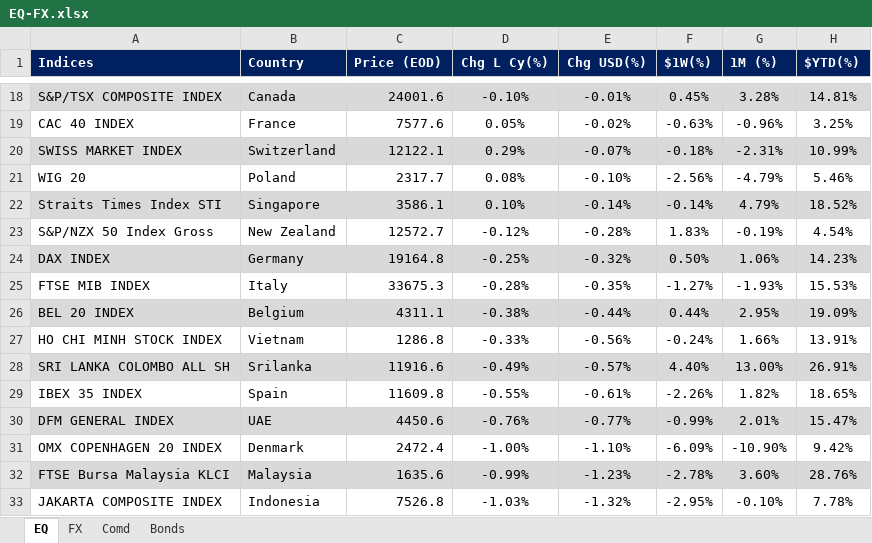
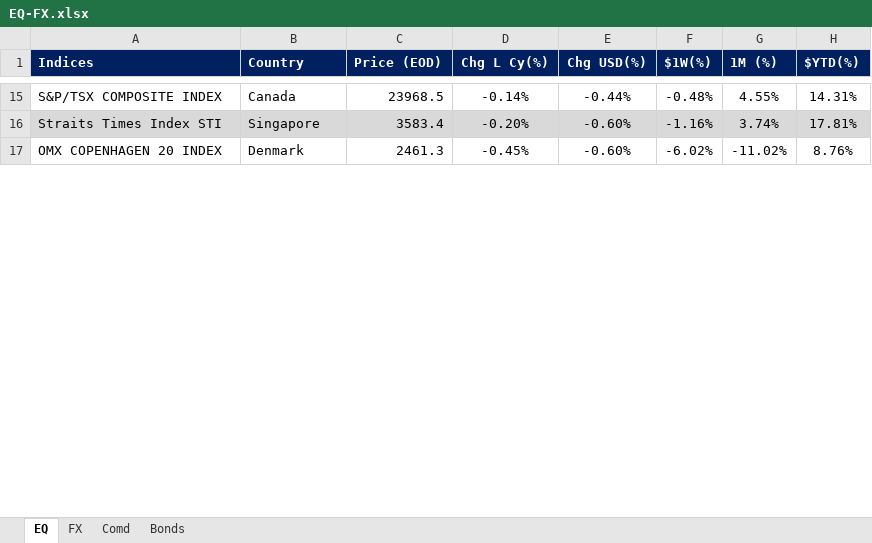
Before and after one commit to firstglobal123/fg-app, an Excel workbook: EQ-FX.xlsx, sheet EQ, drawn as a sheet; only a part is shown, gaps mark what is left out; values as stored, in another font and other column widths than the file's, no borders; conditional formats not drawn; removed rows and columns are numbered as before the commit, all else as after; the diff covers the shown part only; the diff names each change by its address in the sheet, - before the commit and + after, or states it on an @@ line.

```diff
--- a/EQ-FX.xlsx (sheet EQ)
+++ b/EQ-FX.xlsx (sheet EQ)
-A15:H15 fill: #D9D9D9
+A15:H15 fill: none
-C15 (Price (EOD)): 24001.6
+C15 (Price (EOD)): 23968.5
-D15 (Chg L Cy(%)): -0.10%
+D15 (Chg L Cy(%)): -0.14%
-E15 (Chg USD(%)): -0.01%
+E15 (Chg USD(%)): -0.44%
-F15 ($1W(%)): 0.45%
+F15 ($1W(%)): -0.48%
-G15 (1M (%)): 3.28%
+G15 (1M (%)): 4.55%
-H15 ($YTD(%)): 14.81%
+H15 ($YTD(%)): 14.31%
-row 19: CAC 40 INDEX | France | 7577.6 | 0.05% | -0.02% | -0.63% | -0.96% | 3.25%
-row 20: SWISS MARKET INDEX | Switzerland | 12122.1 | 0.29% | -0.07% | -0.18% | -2.31% | 10.99%
-row 21: WIG 20 | Poland | 2317.7 | 0.08% | -0.10% | -2.56% | -4.79% | 5.46%
-C16 (Price (EOD)): 3586.1
+C16 (Price (EOD)): 3583.4
-D16 (Chg L Cy(%)): 0.10%
+D16 (Chg L Cy(%)): -0.20%
-E16 (Chg USD(%)): -0.14%
+E16 (Chg USD(%)): -0.60%
-F16 ($1W(%)): -0.14%
+F16 ($1W(%)): -1.16%
-G16 (1M (%)): 4.79%
+G16 (1M (%)): 3.74%
-H16 ($YTD(%)): 18.52%
+H16 ($YTD(%)): 17.81%
-row 23: S&P/NZX 50 Index Gross | New Zealand | 12572.7 | -0.12% | -0.28% | 1.83% | -0.19% | 4.54%
-row 24: DAX INDEX | Germany | 19164.8 | -0.25% | -0.32% | 0.50% | 1.06% | 14.23%
-row 25: FTSE MIB INDEX | Italy | 33675.3 | -0.28% | -0.35% | -1.27% | -1.93% | 15.53%
-row 26: BEL 20 INDEX | Belgium | 4311.1 | -0.38% | -0.44% | 0.44% | 2.95% | 19.09%
-row 27: HO CHI MINH STOCK INDEX | Vietnam | 1286.8 | -0.33% | -0.56% | -0.24% | 1.66% | 13.91%
-row 28: SRI LANKA COLOMBO ALL SH | Srilanka | 11916.6 | -0.49% | -0.57% | 4.40% | 13.00% | 26.91%
-row 29: IBEX 35 INDEX | Spain | 11609.8 | -0.55% | -0.61% | -2.26% | 1.82% | 18.65%
-row 30: DFM GENERAL INDEX | UAE | 4450.6 | -0.76% | -0.77% | -0.99% | 2.01% | 15.47%
-C17 (Price (EOD)): 2472.4
+C17 (Price (EOD)): 2461.3
-D17 (Chg L Cy(%)): -1.00%
+D17 (Chg L Cy(%)): -0.45%
-E17 (Chg USD(%)): -1.10%
+E17 (Chg USD(%)): -0.60%
-F17 ($1W(%)): -6.09%
+F17 ($1W(%)): -6.02%
-G17 (1M (%)): -10.90%
+G17 (1M (%)): -11.02%
-H17 ($YTD(%)): 9.42%
+H17 ($YTD(%)): 8.76%
-row 32: FTSE Bursa Malaysia KLCI | Malaysia | 1635.6 | -0.99% | -1.23% | -2.78% | 3.60% | 28.76%
-row 33: JAKARTA COMPOSITE INDEX | Indonesia | 7526.8 | -1.03% | -1.32% | -2.95% | -0.10% | 7.78%
```
Also changed, not shown: 29 added rows, 16 removed rows, 37 edited cells and cell formats elsewhere in this sheet, sheet FX, sheet Comd, sheet Bonds, formulas that keep their value, GEQETF_N.xlsx, GFI_N.xlsx, 2 other files.
